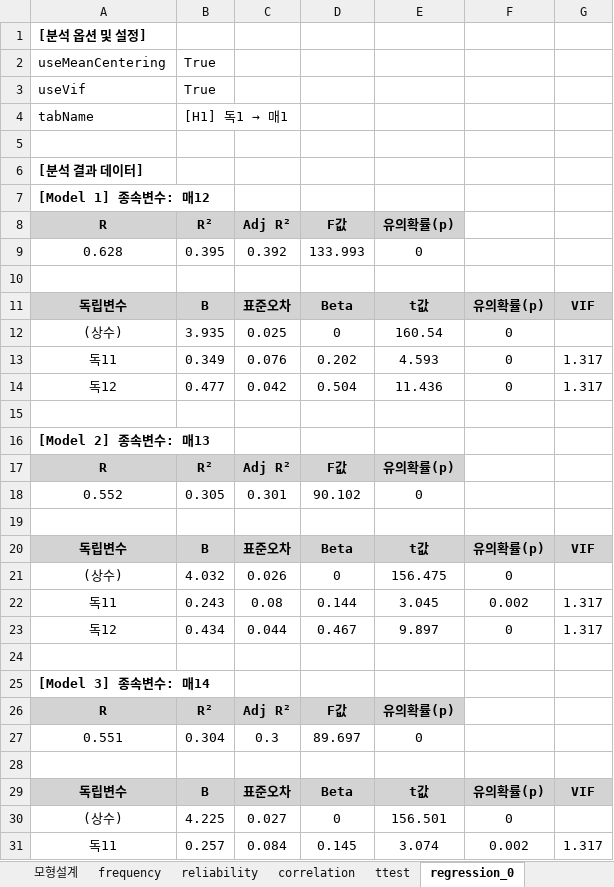
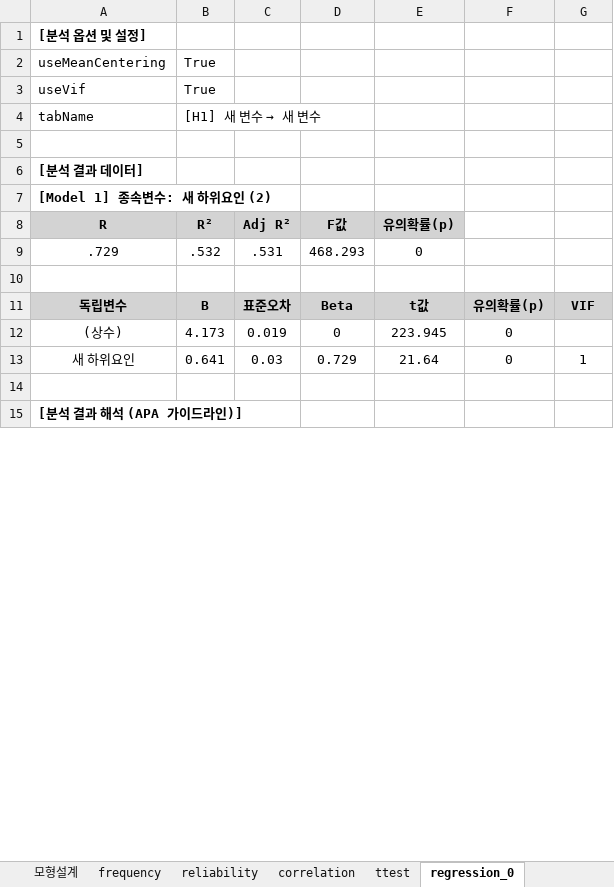
Before and after one commit to sckim8055/analysis-01, an Excel workbook: backend/data/Full_Report.xlsx, sheet regression_0, drawn as a sheet; only a part is shown; the shorter side is filled out with more unchanged rows; values as stored, in another font and other column widths than the file's, no borders; removed rows and columns are numbered as before the commit, all else as after; the diff covers the shown part only; the diff names each change by its address in the sheet, - before the commit and + after, or states it on an @@ line.

```diff
--- a/backend/data/Full_Report.xlsx (sheet regression_0)
+++ b/backend/data/Full_Report.xlsx (sheet regression_0)
@@ B4: [H1] 독1 → 매1 → [H1] 새 변수 → 새 변수 @@
-A7: [Model 1] 종속변수: 매12
+A7: [Model 1] 종속변수: 새 하위요인 (2)
-row 9: 0.628 | 0.395 | 0.392 | 133.993 | 0
+row 9: .729 | .532 | .531 | 468.293 | 0
-B12: 3.935
+B12: 4.173
-C12: 0.025
+C12: 0.019
-E12: 160.54
+E12: 223.945
-row 13: 독11 | 0.349 | 0.076 | 0.202 | 4.593 | 0 | 1.317
-row 14: 독12 | 0.477 | 0.042 | 0.504 | 11.436 | 0 | 1.317
-row 13: (empty)
+row 13: 새 하위요인 | 0.641 | 0.03 | 0.729 | 21.64 | 0 | 1
-row 16: [Model 2] 종속변수: 매13
-row 17: R | R² | Adj R² | F값 | 유의확률(p)
-row 18: 0.552 | 0.305 | 0.301 | 90.102 | 0
-row 19: (empty)
-row 20: 독립변수 | B | 표준오차 | Beta | t값 | 유의확률(p) | VIF
-row 21: (상수) | 4.032 | 0.026 | 0 | 156.475 | 0
-row 22: 독11 | 0.243 | 0.08 | 0.144 | 3.045 | 0.002 | 1.317
-row 23: 독12 | 0.434 | 0.044 | 0.467 | 9.897 | 0 | 1.317
-row 24: (empty)
-row 25: [Model 3] 종속변수: 매14
-row 26: R | R² | Adj R² | F값 | 유의확률(p)
-row 27: 0.551 | 0.304 | 0.3 | 89.697 | 0
-row 28: (empty)
-row 29: 독립변수 | B | 표준오차 | Beta | t값 | 유의확률(p) | VIF
-row 30: (상수) | 4.225 | 0.027 | 0 | 156.501 | 0
-row 31: 독11 | 0.257 | 0.084 | 0.145 | 3.074 | 0.002 | 1.317
```
Also changed, not shown: 15 removed rows and 8 edited cells elsewhere in this sheet, sheet 정제된 데이터 (Data), sheet correlation, sheet frequency, sheet Imported Data, sheet mediation_0, sheet 데이터 클린징 이력, 5 more sheets, other sheet tabs, charts or pictures, 20 other files.
